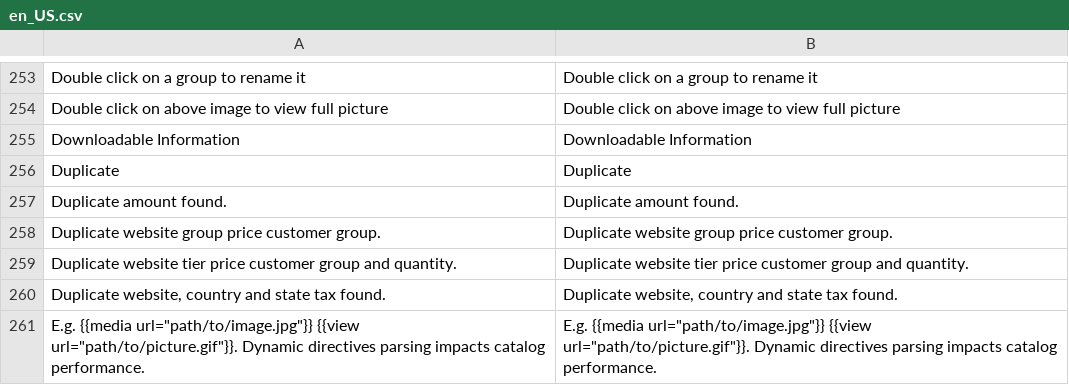
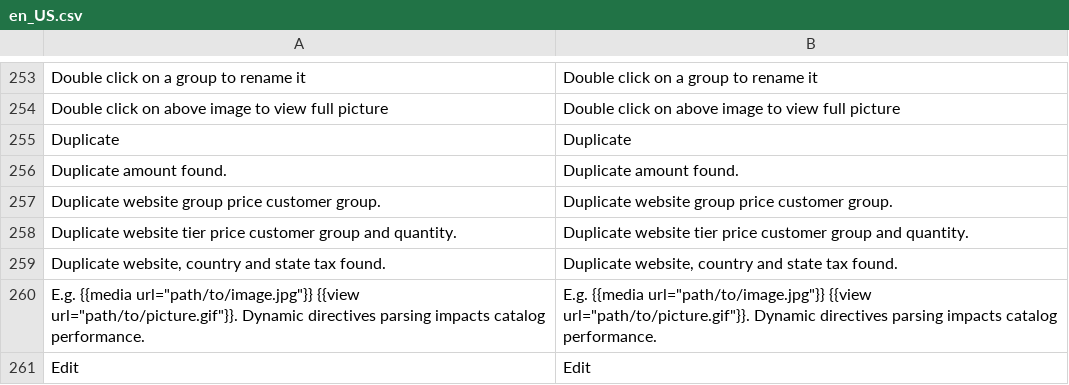
Before and after one commit to findever/mgt2, a CSV file: app/code/Magento/Catalog/i18n/en_US.csv, drawn as a sheet; only a part is shown, gaps mark what is left out; the shorter side is filled out with more unchanged rows.

Commit message:
【修改】移除google checkout 、 downloadable

```diff
--- a/app/code/Magento/Catalog/i18n/en_US.csv
+++ b/app/code/Magento/Catalog/i18n/en_US.csv
@@ -254,3 +254,2 @@
 "Double click on above image to view full picture","Double click on above image to view full picture"
-"Downloadable Information","Downloadable Information"
 "Duplicate","Duplicate"
```
Also changed, not shown: app/code/Magento/Catalog/i18n/zh_CN.csv, 28 other files.
